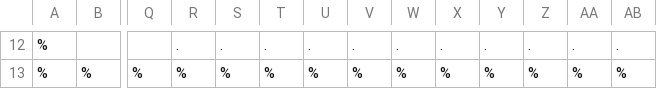
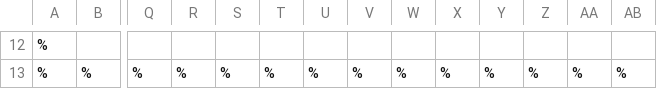
Before and after one commit to yy665/MP1, a CSV file: test_file.csv, drawn as a sheet; only a part is shown, gaps mark what is left out; the diff covers the shown part only; the diff names each change by its address in the sheet, - before the commit and + after, or states it on an @@ line.

```diff
--- a/test_file.csv
+++ b/test_file.csv
-R12: .
+R12: (empty)
-S12: .
+S12: (empty)
-T12: .
+T12: (empty)
-U12: .
+U12: (empty)
-V12: .
+V12: (empty)
-W12: .
+W12: (empty)
-X12: .
+X12: (empty)
-Y12: .
+Y12: (empty)
-Z12: .
+Z12: (empty)
-AA12: .
+AA12: (empty)
-AB12: .
+AB12: (empty)
```
Also changed, not shown: 1 added row, 1 removed row and 89 edited cells elsewhere in this file, 3 other files.
